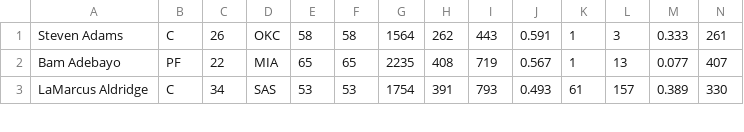
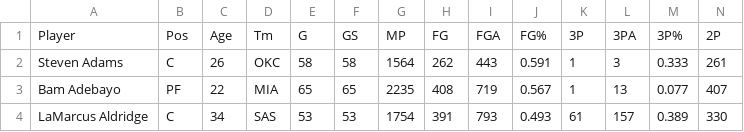
Before and after one commit to valentinem1/nba-ratings-api, a CSV file: controllers/nbadata.csv, drawn as a sheet; only a part is shown; rows hold the shown columns only; the diff names each change by its address in the sheet, - before the commit and + after, or states it on an @@ line.

```diff
--- a/controllers/nbadata.csv
+++ b/controllers/nbadata.csv
+row 1: Player | Pos | Age | Tm | G | GS | MP | FG | FGA | FG% | 3P | 3PA | 3P% | 2P
```
Also changed, not shown: 2 other files.
